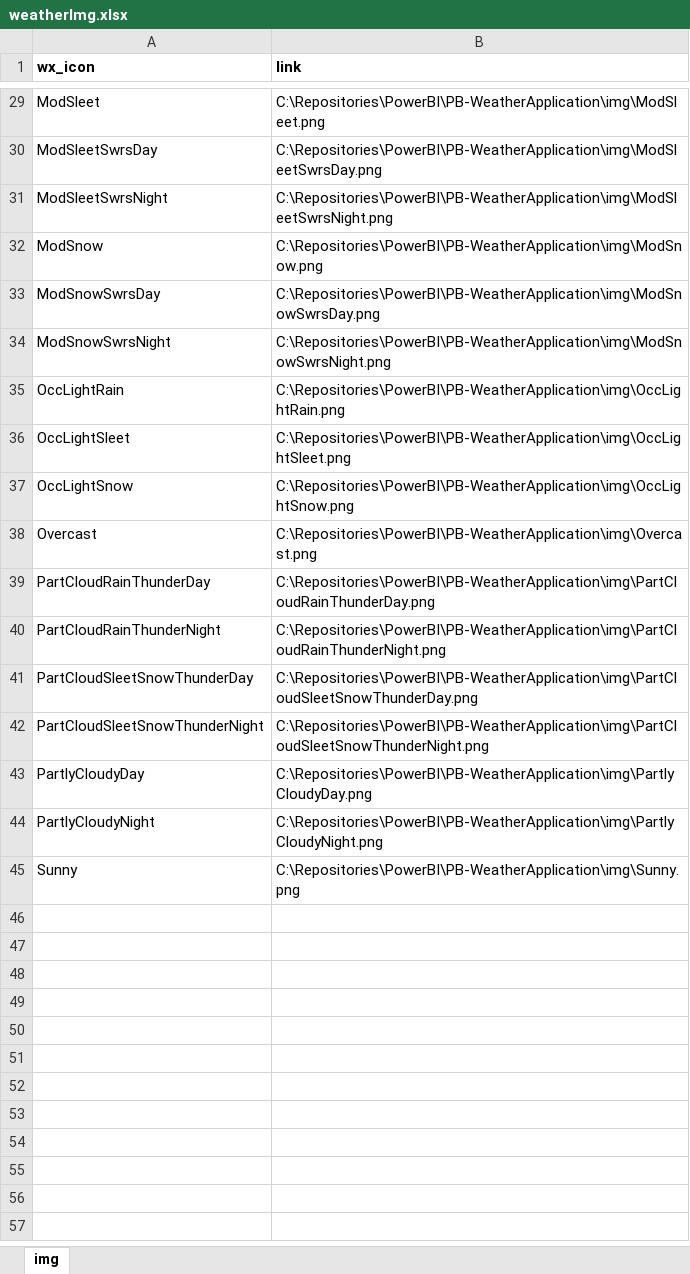
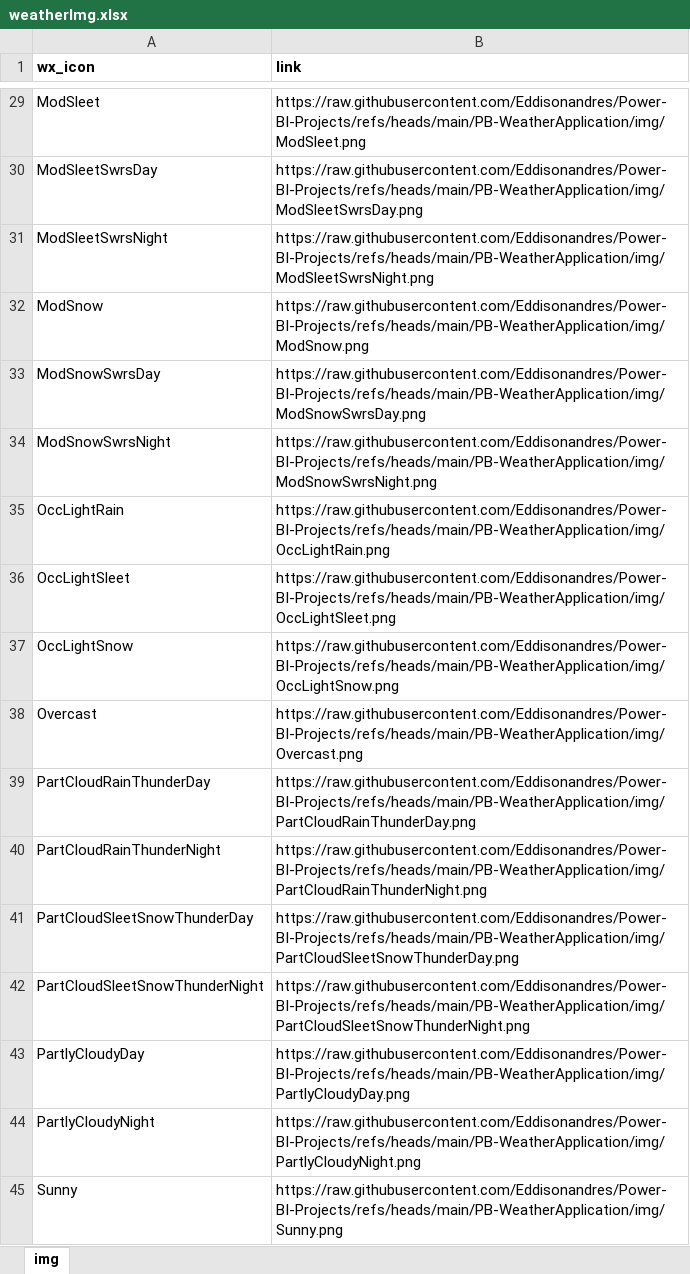
Before and after one commit to Eddisonandres/Power-BI-Projects, an Excel workbook: img/weatherImg.xlsx, sheet img, drawn as a sheet; only a part is shown, gaps mark what is left out; values as stored, in another font and other column widths than the file's, no borders; the diff covers the shown part only; the diff names each change by its address in the sheet, - before the commit and + after, or states it on an @@ line.

```diff
--- a/img/weatherImg.xlsx (sheet img)
+++ b/img/weatherImg.xlsx (sheet img)
-B29 (link): C:\Repositories\PowerBI\PB-WeatherApplication\img\ModSleet.png
+B29 (link): https://raw.githubusercontent.com/Eddisonandres/Power-BI-Projects/refs/heads/main/PB-WeatherApplication/img/ModSleet.png
-B30 (link): C:\Repositories\PowerBI\PB-WeatherApplication\img\ModSleetSwrsDay.png
+B30 (link): https://raw.githubusercontent.com/Eddisonandres/Power-BI-Projects/refs/heads/main/PB-WeatherApplication/img/ModSleetSwrsDay.png
-B31 (link): C:\Repositories\PowerBI\PB-WeatherApplication\img\ModSleetSwrsNight.png
+B31 (link): https://raw.githubusercontent.com/Eddisonandres/Power-BI-Projects/refs/heads/main/PB-WeatherApplication/img/ModSleetSwrsNight.png
-B32 (link): C:\Repositories\PowerBI\PB-WeatherApplication\img\ModSnow.png
+B32 (link): https://raw.githubusercontent.com/Eddisonandres/Power-BI-Projects/refs/heads/main/PB-WeatherApplication/img/ModSnow.png
-B33 (link): C:\Repositories\PowerBI\PB-WeatherApplication\img\ModSnowSwrsDay.png
+B33 (link): https://raw.githubusercontent.com/Eddisonandres/Power-BI-Projects/refs/heads/main/PB-WeatherApplication/img/ModSnowSwrsDay.png
-B34 (link): C:\Repositories\PowerBI\PB-WeatherApplication\img\ModSnowSwrsNight.png
+B34 (link): https://raw.githubusercontent.com/Eddisonandres/Power-BI-Projects/refs/heads/main/PB-WeatherApplication/img/ModSnowSwrsNight.png
-B35 (link): C:\Repositories\PowerBI\PB-WeatherApplication\img\OccLightRain.png
+B35 (link): https://raw.githubusercontent.com/Eddisonandres/Power-BI-Projects/refs/heads/main/PB-WeatherApplication/img/OccLightRain.png
-B36 (link): C:\Repositories\PowerBI\PB-WeatherApplication\img\OccLightSleet.png
+B36 (link): https://raw.githubusercontent.com/Eddisonandres/Power-BI-Projects/refs/heads/main/PB-WeatherApplication/img/OccLightSleet.png
-B37 (link): C:\Repositories\PowerBI\PB-WeatherApplication\img\OccLightSnow.png
+B37 (link): https://raw.githubusercontent.com/Eddisonandres/Power-BI-Projects/refs/heads/main/PB-WeatherApplication/img/OccLightSnow.png
-B38 (link): C:\Repositories\PowerBI\PB-WeatherApplication\img\Overcast.png
+B38 (link): https://raw.githubusercontent.com/Eddisonandres/Power-BI-Projects/refs/heads/main/PB-WeatherApplication/img/Overcast.png
-B39 (link): C:\Repositories\PowerBI\PB-WeatherApplication\img\PartCloudRainThunderDay.png
+B39 (link): https://raw.githubusercontent.com/Eddisonandres/Power-BI-Projects/refs/heads/main/PB-WeatherApplication/img/PartCloudRainThunderDay.png
-B40 (link): C:\Repositories\PowerBI\PB-WeatherApplication\img\PartCloudRainThunderNight.png
+B40 (link): https://raw.githubusercontent.com/Eddisonandres/Power-BI-Projects/refs/heads/main/PB-WeatherApplication/img/PartCloudRainThunderNight.png
-B41 (link): C:\Repositories\PowerBI\PB-WeatherApplication\img\PartCloudSleetSnowThunderDay.png
+B41 (link): https://raw.githubusercontent.com/Eddisonandres/Power-BI-Projects/refs/heads/main/PB-WeatherApplication/img/PartCloudSleetSnowThunderDay.png
-B42 (link): C:\Repositories\PowerBI\PB-WeatherApplication\img\PartCloudSleetSnowThunderNight.png
+B42 (link): https://raw.githubusercontent.com/Eddisonandres/Power-BI-Projects/refs/heads/main/PB-WeatherApplication/img/PartCloudSleetSnowThunderNight.png
-B43 (link): C:\Repositories\PowerBI\PB-WeatherApplication\img\PartlyCloudyDay.png
+B43 (link): https://raw.githubusercontent.com/Eddisonandres/Power-BI-Projects/refs/heads/main/PB-WeatherApplication/img/PartlyCloudyDay.png
-B44 (link): C:\Repositories\PowerBI\PB-WeatherApplication\img\PartlyCloudyNight.png
+B44 (link): https://raw.githubusercontent.com/Eddisonandres/Power-BI-Projects/refs/heads/main/PB-WeatherApplication/img/PartlyCloudyNight.png
-B45 (link): C:\Repositories\PowerBI\PB-WeatherApplication\img\Sunny.png
+B45 (link): https://raw.githubusercontent.com/Eddisonandres/Power-BI-Projects/refs/heads/main/PB-WeatherApplication/img/Sunny.png
```
Also changed, not shown: 27 edited cells elsewhere in this sheet, 45 other files.
